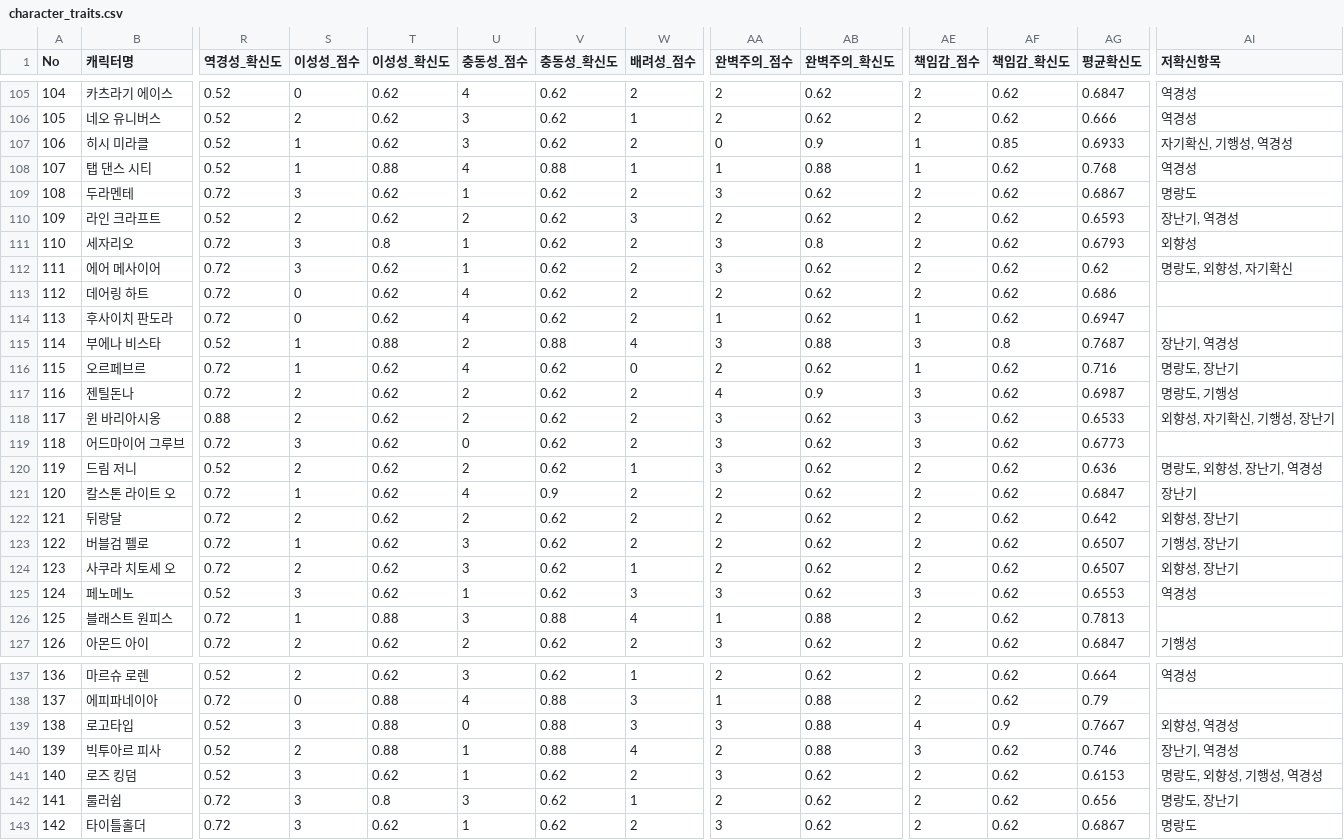
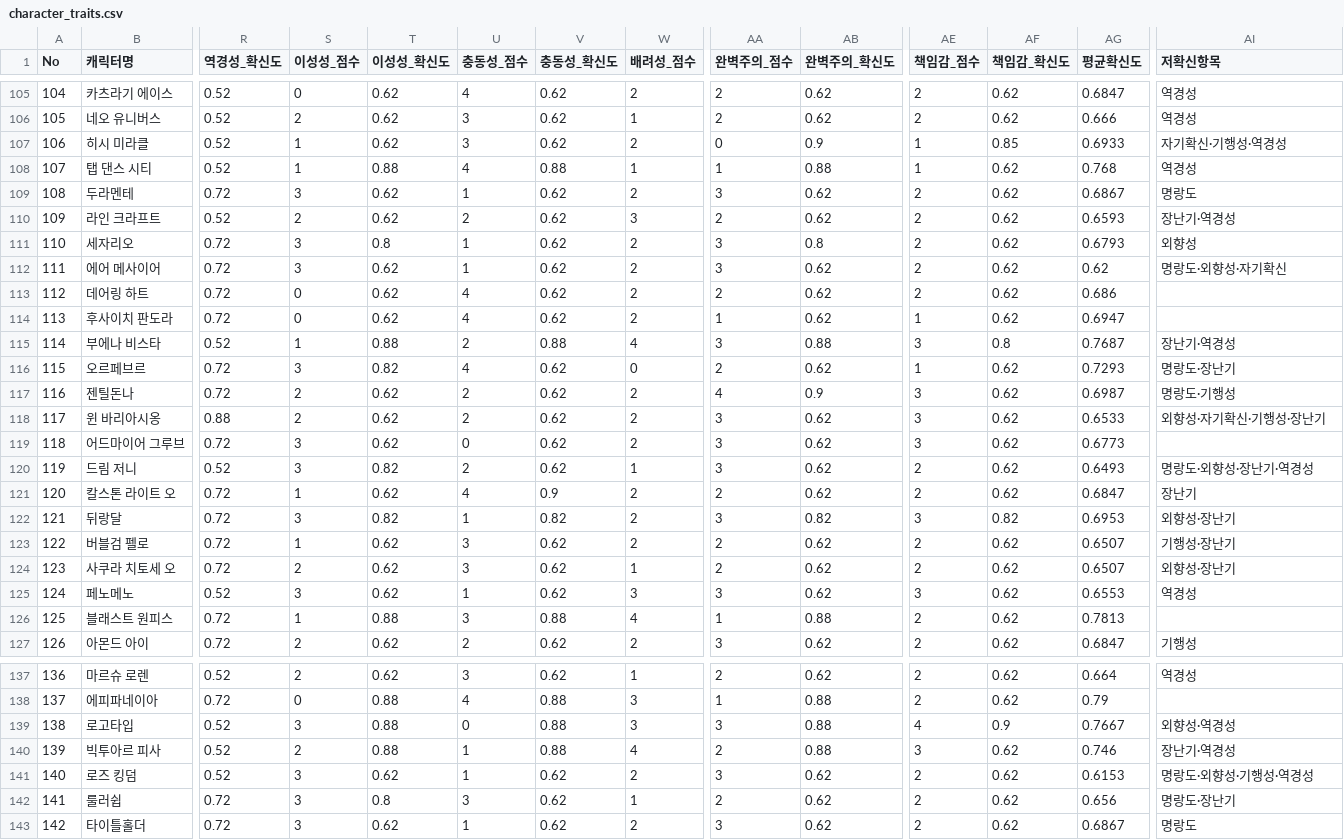
Before and after one commit to umahyj0424-source/uma-ubti, a CSV file: data/character_traits.csv, drawn as a sheet; only a part is shown, gaps mark what is left out; the diff covers the shown part only; the diff names each change by its address in the sheet, - before the commit and + after, or states it on an @@ line.

```diff
--- a/data/character_traits.csv
+++ b/data/character_traits.csv
-AI107 (저확신항목): 자기확신, 기행성, 역경성
+AI107 (저확신항목): 자기확신·기행성·역경성
-AI110 (저확신항목): 장난기, 역경성
+AI110 (저확신항목): 장난기·역경성
-AI112 (저확신항목): 명랑도, 외향성, 자기확신
+AI112 (저확신항목): 명랑도·외향성·자기확신
-AI115 (저확신항목): 장난기, 역경성
+AI115 (저확신항목): 장난기·역경성
-S116 (이성성_점수): 1
+S116 (이성성_점수): 3
-T116 (이성성_확신도): 0.62
+T116 (이성성_확신도): 0.82
-AG116 (평균확신도): 0.716
+AG116 (평균확신도): 0.7293
-AI116 (저확신항목): 명랑도, 장난기
+AI116 (저확신항목): 명랑도·장난기
-AI117 (저확신항목): 명랑도, 기행성
+AI117 (저확신항목): 명랑도·기행성
-AI118 (저확신항목): 외향성, 자기확신, 기행성, 장난기
+AI118 (저확신항목): 외향성·자기확신·기행성·장난기
-S120 (이성성_점수): 2
+S120 (이성성_점수): 3
-T120 (이성성_확신도): 0.62
+T120 (이성성_확신도): 0.82
-AG120 (평균확신도): 0.636
+AG120 (평균확신도): 0.6493
-AI120 (저확신항목): 명랑도, 외향성, 장난기, 역경성
+AI120 (저확신항목): 명랑도·외향성·장난기·역경성
-S122 (이성성_점수): 2
+S122 (이성성_점수): 3
-T122 (이성성_확신도): 0.62
+T122 (이성성_확신도): 0.82
-U122 (충동성_점수): 2
+U122 (충동성_점수): 1
-V122 (충동성_확신도): 0.62
+V122 (충동성_확신도): 0.82
-AA122 (완벽주의_점수): 2
+AA122 (완벽주의_점수): 3
-AB122 (완벽주의_확신도): 0.62
+AB122 (완벽주의_확신도): 0.82
-AE122 (책임감_점수): 2
+AE122 (책임감_점수): 3
-AF122 (책임감_확신도): 0.62
+AF122 (책임감_확신도): 0.82
-AG122 (평균확신도): 0.642
+AG122 (평균확신도): 0.6953
-AI122 (저확신항목): 외향성, 장난기
+AI122 (저확신항목): 외향성·장난기
-AI123 (저확신항목): 기행성, 장난기
+AI123 (저확신항목): 기행성·장난기
-AI124 (저확신항목): 외향성, 장난기
+AI124 (저확신항목): 외향성·장난기
-AI139 (저확신항목): 외향성, 역경성
+AI139 (저확신항목): 외향성·역경성
-AI140 (저확신항목): 장난기, 역경성
+AI140 (저확신항목): 장난기·역경성
-AI141 (저확신항목): 명랑도, 외향성, 기행성, 역경성
+AI141 (저확신항목): 명랑도·외향성·기행성·역경성
-AI142 (저확신항목): 명랑도, 장난기
+AI142 (저확신항목): 명랑도·장난기
```
Also changed, not shown: 36 edited cells elsewhere in this file, 8 other files.
